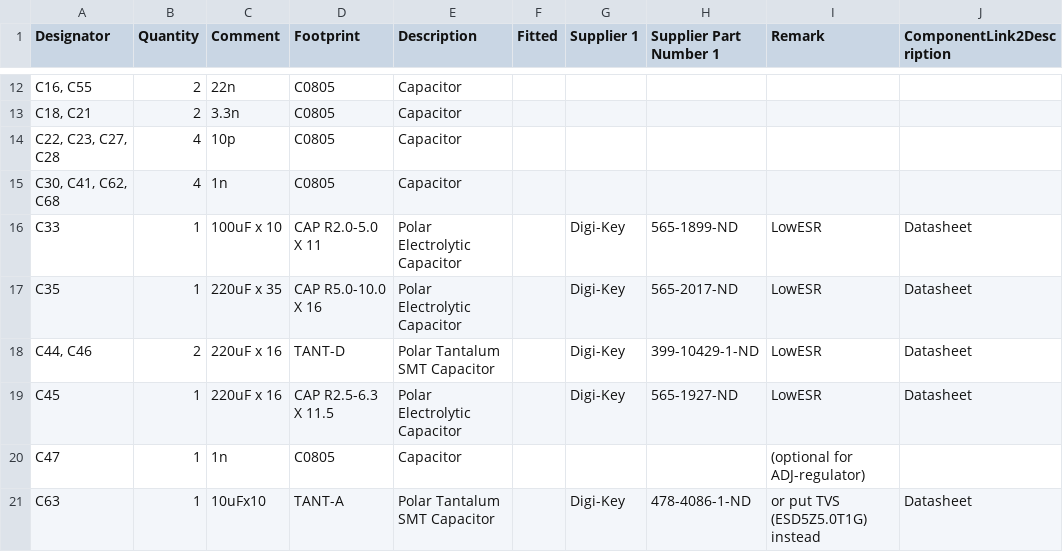
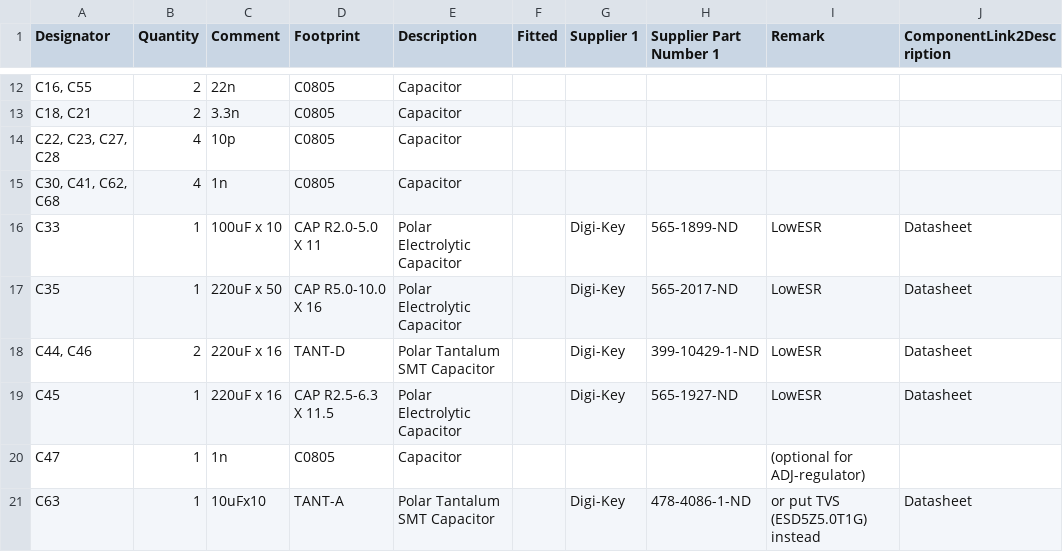
Before and after one commit to andreika-git/prometheus, a CSV file: html/data/prometheus-bom.csv, drawn as a sheet; only a part is shown, gaps mark what is left out; the diff names each change by its address in the sheet, - before the commit and + after, or states it on an @@ line.

Commit message:
prometheus-map C35 fix

```diff
--- a/html/data/prometheus-bom.csv
+++ b/html/data/prometheus-bom.csv
-C17 (Comment): 220uF x 35
+C17 (Comment): 220uF x 50
```
Also changed, not shown: 1 other file.
